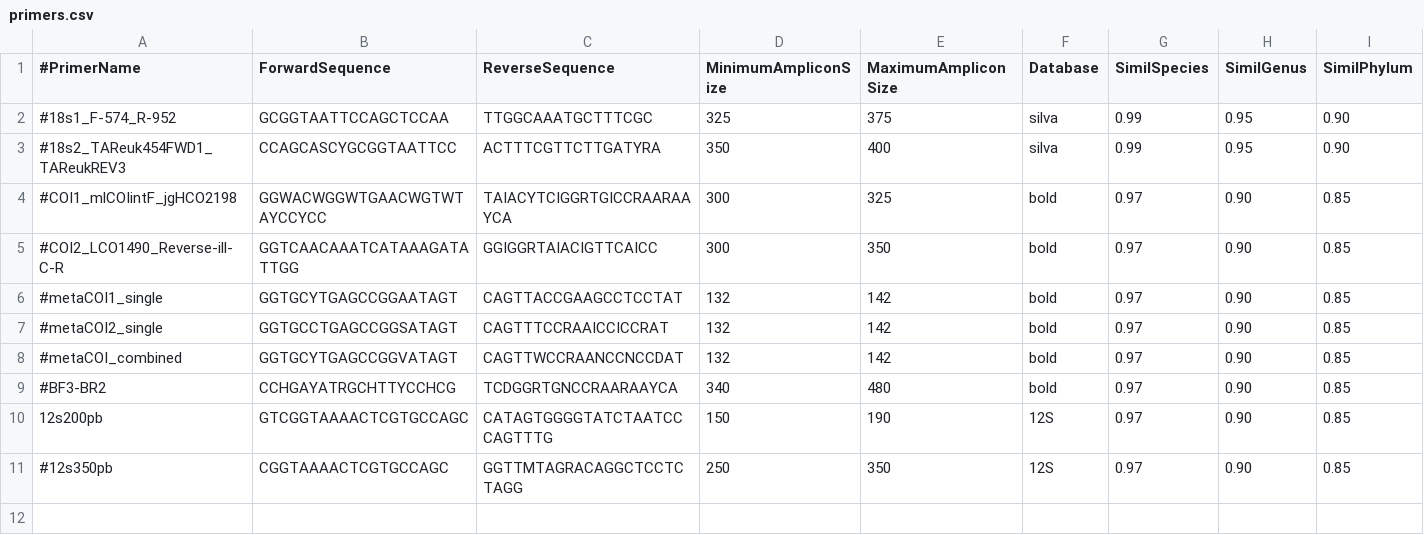
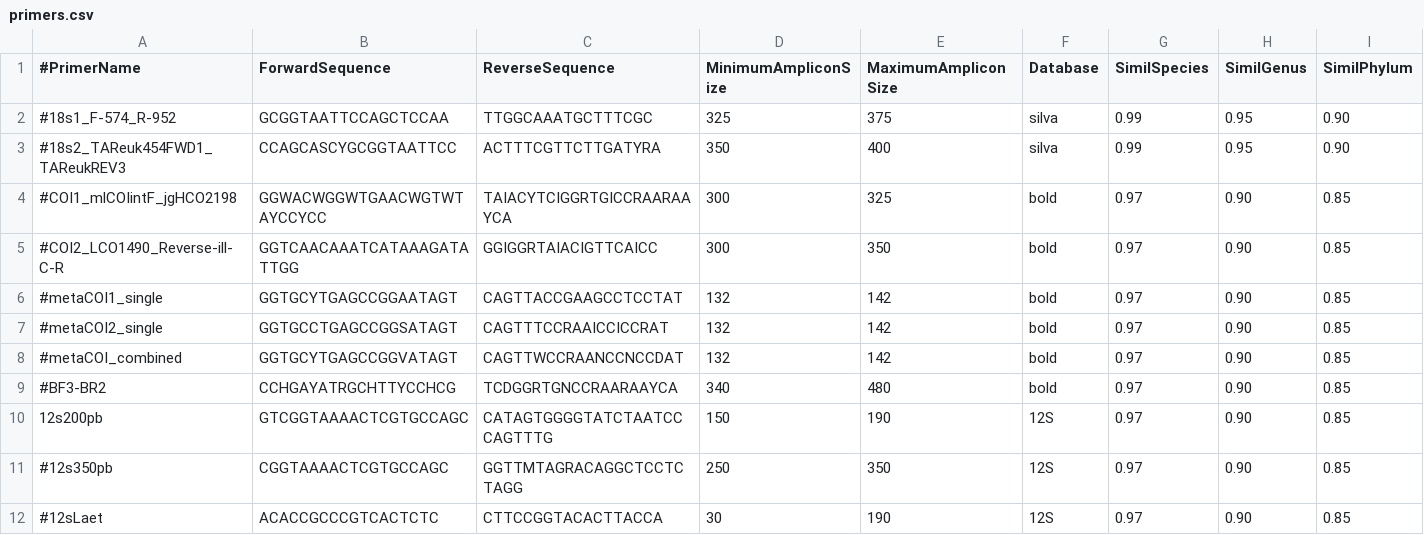
Before and after one commit to enormandeau/barque, a CSV file: 02_info/primers.csv, drawn as a sheet.

Commit message:
Add primers for Laetitia's data

```diff
--- a/02_info/primers.csv
+++ b/02_info/primers.csv
@@ -11 +11,2 @@
 #12s350pb,CGGTAAAACTCGTGCCAGC,GGTTMTAGRACAGGCTCCTCTAGG,250,350,12S,0.97,0.90,0.85
+#12sLaet,ACACCGCCCGTCACTCTC,CTTCCGGTACACTTACCA,30,190,12S,0.97,0.90,0.85
```
